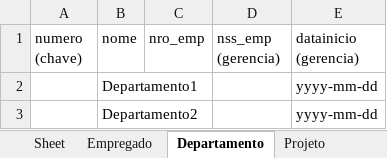
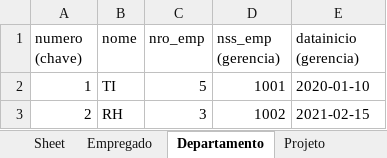
Before and after one commit to MuryloGomes/AP2-PYTHON, an Excel workbook: empresa_banco_dados.xlsx, sheet Departamento, drawn as a sheet; values as stored, in another font and other column widths than the file's, no borders; removed rows and columns are numbered as before the commit, all else as after; the diff names each change by its address in the sheet, - before the commit and + after, or states it on an @@ line.

```diff
--- a/empresa_banco_dados.xlsx (sheet Departamento)
+++ b/empresa_banco_dados.xlsx (sheet Departamento)
-row 2:  | Departamento1 |  |  | yyyy-mm-dd
-row 3:  | Departamento2 |  |  | yyyy-mm-dd
+row 2: 1 | TI | 5 | 1001 | 2020-01-10
+row 3: 2 | RH | 3 | 1002 | 2021-02-15
```
Also changed, not shown: sheet Empregado, sheet Depende, sheet Projeto, sheet Trabalha-em, sheet Localizacao, 1 other file.
